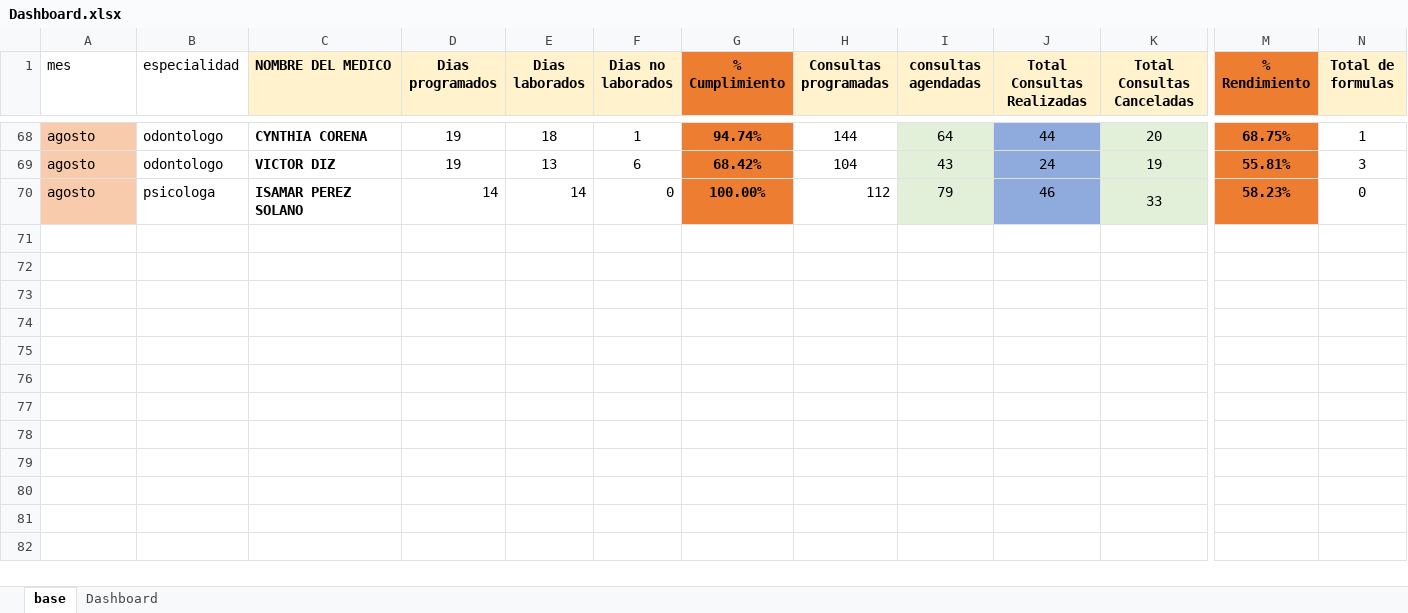
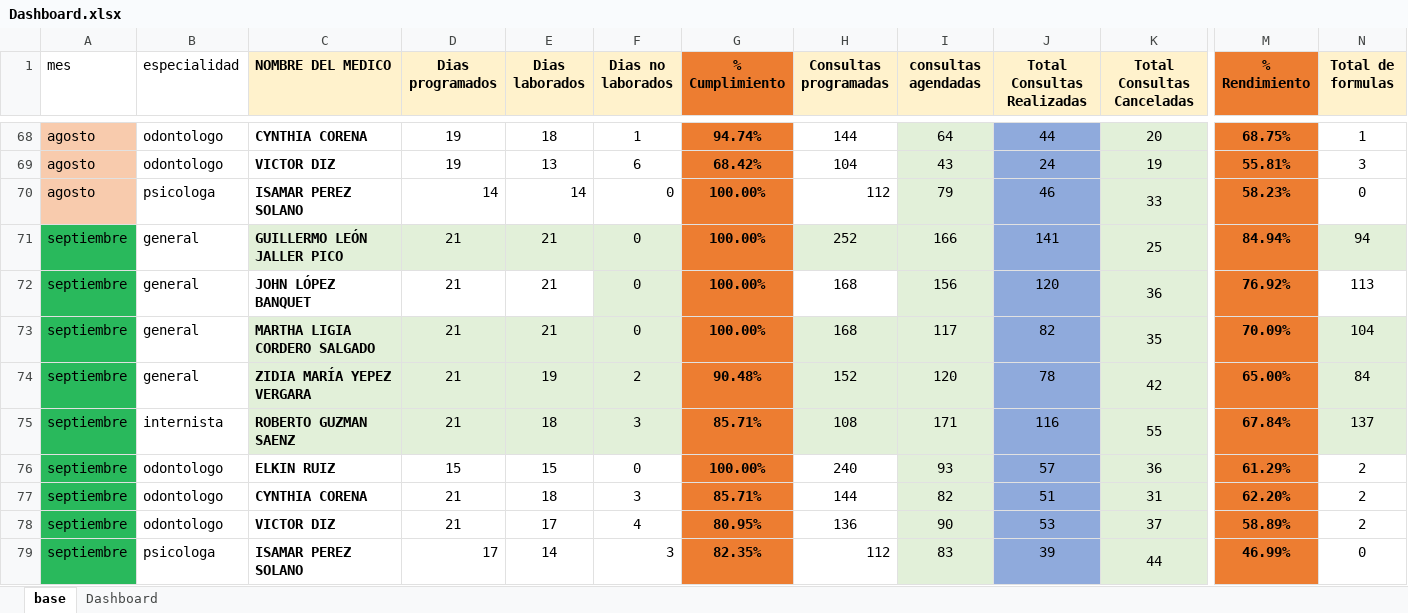
Before and after one commit to daniel2020hernandezavila-sudo/DashboardMedico, an Excel workbook: Dashboard.xlsx, sheet base, drawn as a sheet; only a part is shown, gaps mark what is left out; values as stored, in another font and other column widths than the file's, no borders; rows hold the shown columns only; the diff names each change by its address in the sheet, - before the commit and + after, or states it on an @@ line.

Commit message:
agregar septiembre

```diff
--- a/Dashboard.xlsx (sheet base)
+++ b/Dashboard.xlsx (sheet base)
+row 71: septiembre | general | GUILLERMO LEÓN JALLER PICO | 21 | 21 | 0 | 100.00% | 252 | 166 | 141 | 25 | 84.94% | 94
+row 72: septiembre | general | JOHN LÓPEZ BANQUET | 21 | 21 | 0 | 100.00% | 168 | 156 | 120 | 36 | 76.92% | 113
+row 73: septiembre | general | MARTHA LIGIA CORDERO SALGADO | 21 | 21 | 0 | 100.00% | 168 | 117 | 82 | 35 | 70.09% | 104
+row 74: septiembre | general | ZIDIA MARÍA YEPEZ VERGARA | 21 | 19 | 2 | 90.48% | 152 | 120 | 78 | 42 | 65.00% | 84
+row 75: septiembre | internista | ROBERTO GUZMAN SAENZ | 21 | 18 | 3 | 85.71% | 108 | 171 | 116 | 55 | 67.84% | 137
+row 76: septiembre | odontologo | ELKIN RUIZ | 15 | 15 | 0 | 100.00% | 240 | 93 | 57 | 36 | 61.29% | 2
+row 77: septiembre | odontologo | CYNTHIA CORENA | 21 | 18 | 3 | 85.71% | 144 | 82 | 51 | 31 | 62.20% | 2
+row 78: septiembre | odontologo | VICTOR DIZ | 21 | 17 | 4 | 80.95% | 136 | 90 | 53 | 37 | 58.89% | 2
+row 79: septiembre | psicologa | ISAMAR PEREZ SOLANO | 17 | 14 | 3 | 82.35% | 112 | 83 | 39 | 44 | 46.99% | 0
```
Also changed, not shown: 2 other files.
